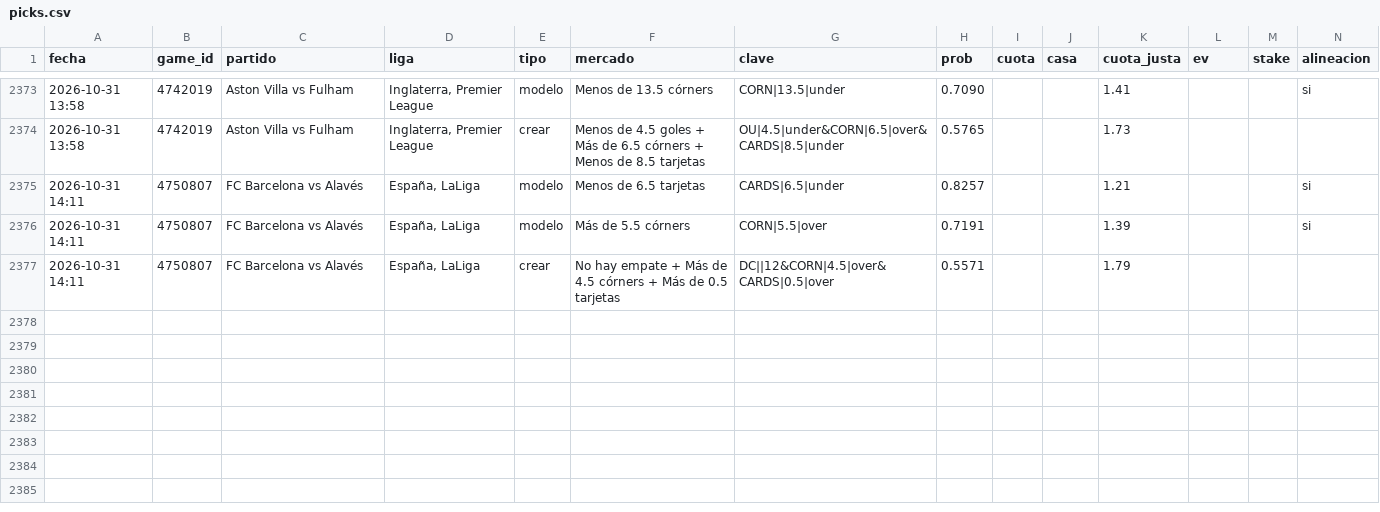
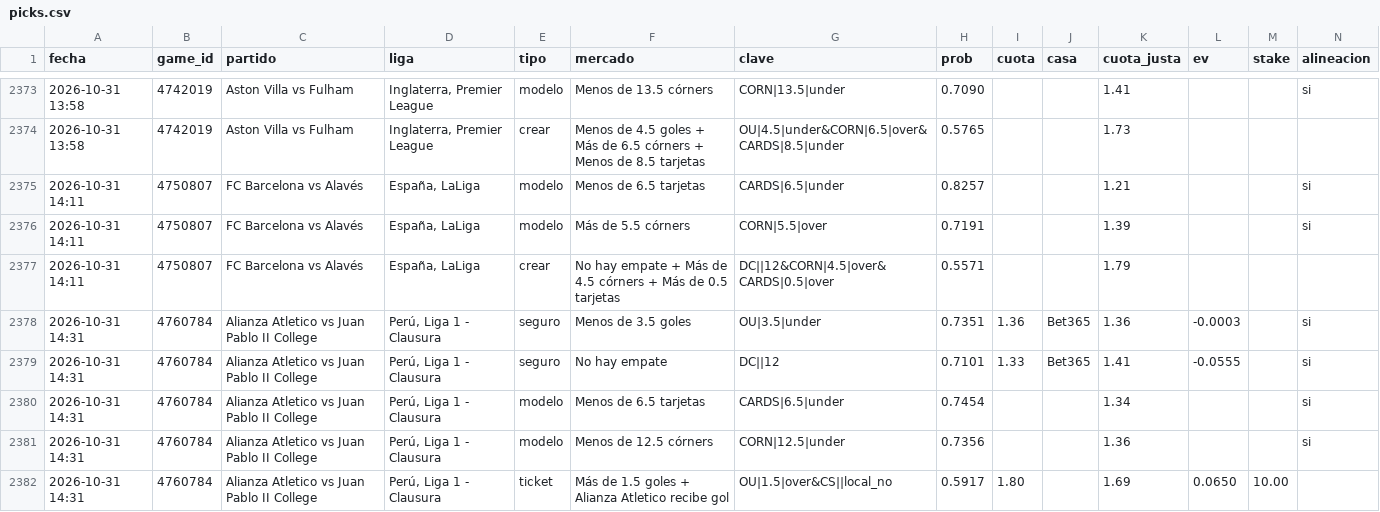
Before and after one commit to JoseVilcatoma/picks-bot, a CSV file: data/picks.csv, drawn as a sheet; only a part is shown, gaps mark what is left out; rows hold the shown columns only; the diff names each change by its address in the sheet, - before the commit and + after, or states it on an @@ line.

```diff
--- a/data/picks.csv
+++ b/data/picks.csv
+row 2378: 2026-10-31 14:31 | 4760784 | Alianza Atletico vs Juan Pablo II College | Perú, Liga 1 - Clausura | seguro | Menos de 3.5 goles | OU|3.5|under | 0.7351 | 1.36 | Bet365 | 1.36 | -0.0003 |  | si
+row 2379: 2026-10-31 14:31 | 4760784 | Alianza Atletico vs Juan Pablo II College | Perú, Liga 1 - Clausura | seguro | No hay empate | DC||12 | 0.7101 | 1.33 | Bet365 | 1.41 | -0.0555 |  | si
+row 2380: 2026-10-31 14:31 | 4760784 | Alianza Atletico vs Juan Pablo II College | Perú, Liga 1 - Clausura | modelo | Menos de 6.5 tarjetas | CARDS|6.5|under | 0.7454 |  |  | 1.34 |  |  | si
+row 2381: 2026-10-31 14:31 | 4760784 | Alianza Atletico vs Juan Pablo II College | Perú, Liga 1 - Clausura | modelo | Menos de 12.5 córners | CORN|12.5|under | 0.7356 |  |  | 1.36 |  |  | si
+row 2382: 2026-10-31 14:31 | 4760784 | Alianza Atletico vs Juan Pablo II College | Perú, Liga 1 - Clausura | ticket | Más de 1.5 goles + Alianza Atletico recibe gol | OU|1.5|over&CS||local_no | 0.5917 | 1.80 |  | 1.69 | 0.0650 | 10.00
```
Also changed, not shown: 4 other files.
